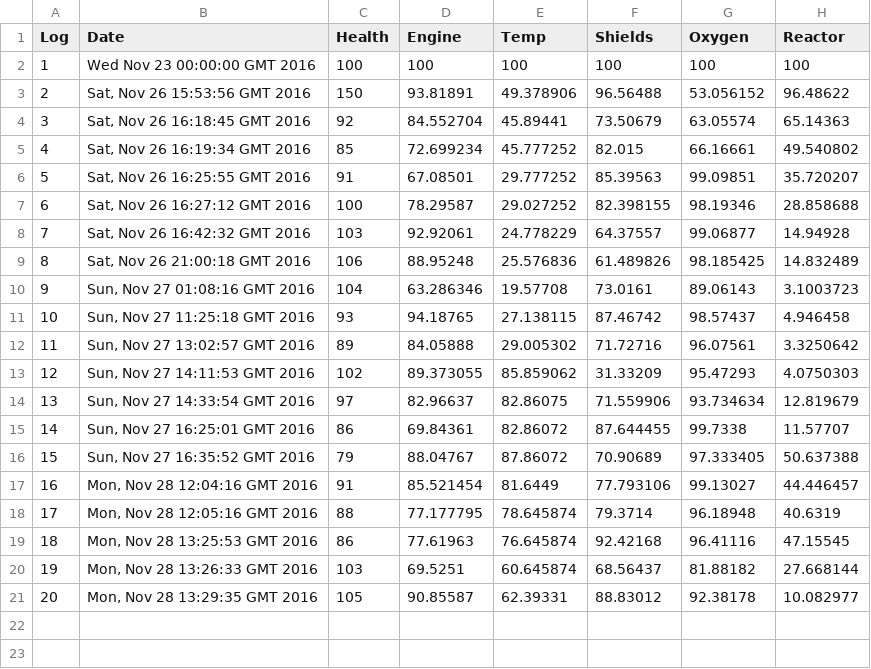
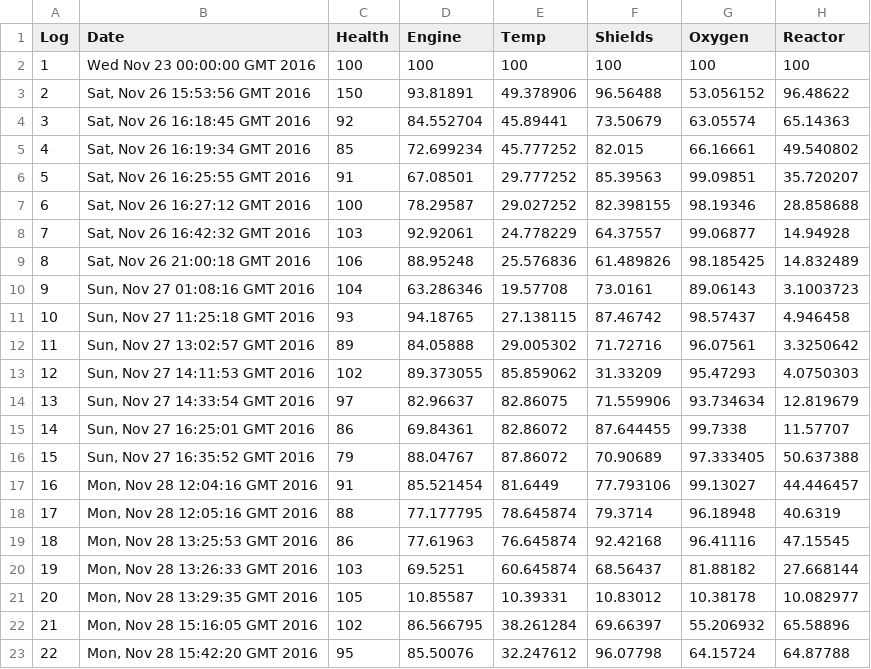
Before and after one commit to Mark-Waldron/OOP_UI, a CSV file: data/data.csv, drawn as a sheet.

```diff
--- a/data/data.csv
+++ b/data/data.csv
@@ -20,2 +20,4 @@ Log,Date,Health,Engine,Temp,Shields,Oxygen,Reactor
 19,"Mon, Nov 28 13:26:33 GMT 2016",103,69.5251,60.645874,68.56437,81.88182,27.668144
-20,"Mon, Nov 28 13:29:35 GMT 2016",105,90.85587,62.39331,88.83012,92.38178,10.082977
+20,"Mon, Nov 28 13:29:35 GMT 2016",105,10.85587,10.39331,10.83012,10.38178,10.082977
+21,"Mon, Nov 28 15:16:05 GMT 2016",102,86.566795,38.261284,69.66397,55.206932,65.58896
+22,"Mon, Nov 28 15:42:20 GMT 2016",95,85.50076,32.247612,96.07798,64.15724,64.87788
```
Also changed, not shown: 5 other files.
